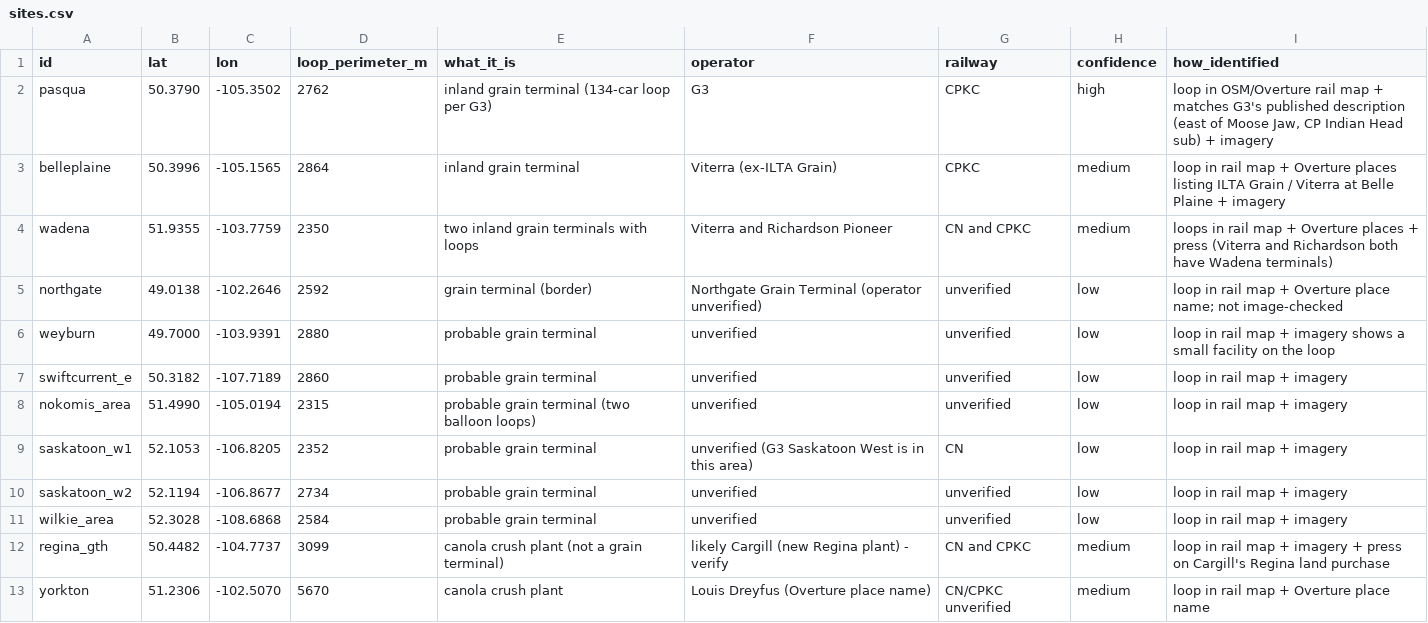
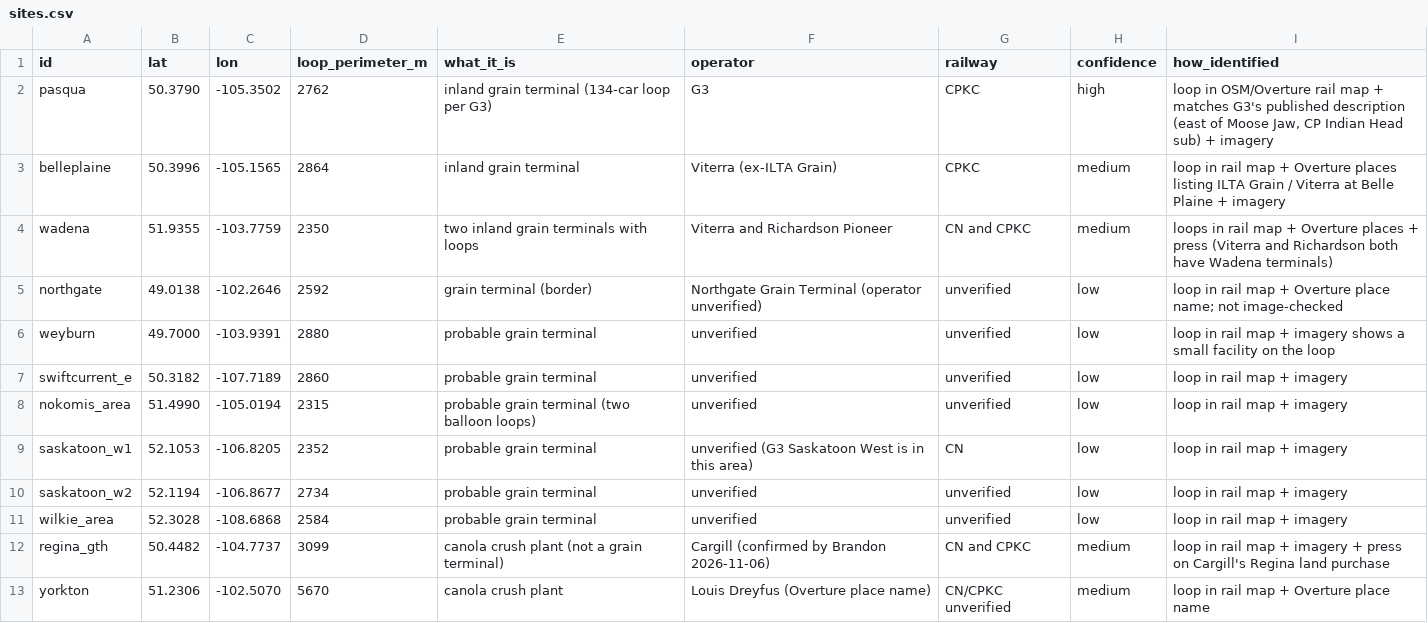
Before and after one commit to FranklinKinetics/Labs-Agents, a CSV file: labs/rail-activity-signals/data/sites.csv, drawn as a sheet.

```diff
--- a/labs/rail-activity-signals/data/sites.csv
+++ b/labs/rail-activity-signals/data/sites.csv
@@ -11,3 +11,3 @@ saskatoon_w2,52.1194,-106.8677,2734,probable grain terminal,unverified,unverifie
 wilkie_area,52.3028,-108.6868,2584,probable grain terminal,unverified,unverified,low,loop in rail map + imagery
-regina_gth,50.4482,-104.7737,3099,canola crush plant (not a grain terminal),likely Cargill (new Regina plant) - verify,CN and CPKC,medium,loop in rail map + imagery + press on Cargill's Regina land purchase
+regina_gth,50.4482,-104.7737,3099,canola crush plant (not a grain terminal),Cargill (confirmed by Brandon 2026-11-06),CN and CPKC,medium,loop in rail map + imagery + press on Cargill's Regina land purchase
 yorkton,51.2306,-102.5070,5670,canola crush plant,Louis Dreyfus (Overture place name),CN/CPKC unverified,medium,loop in rail map + Overture place name
```
Also changed, not shown: 2 other files.
